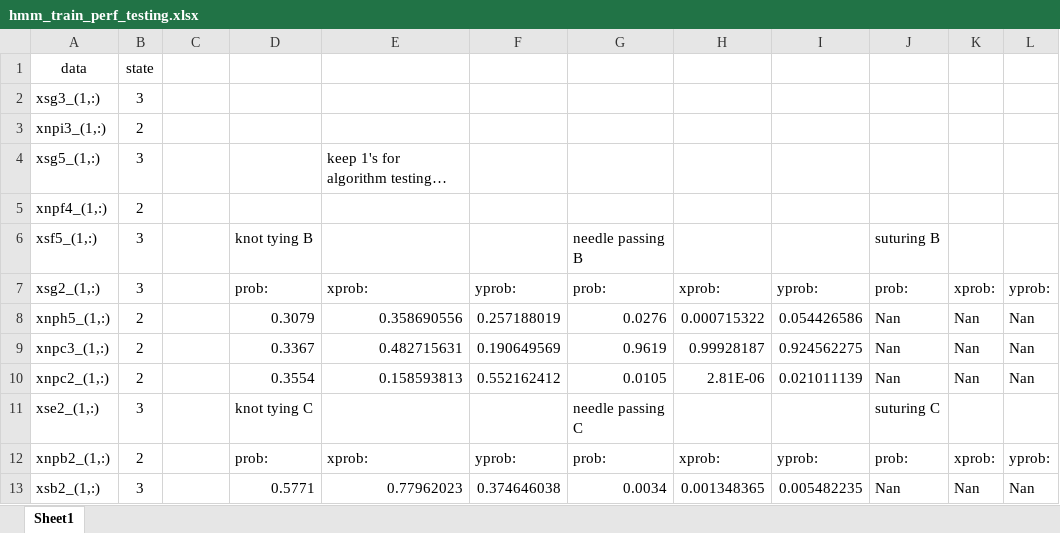
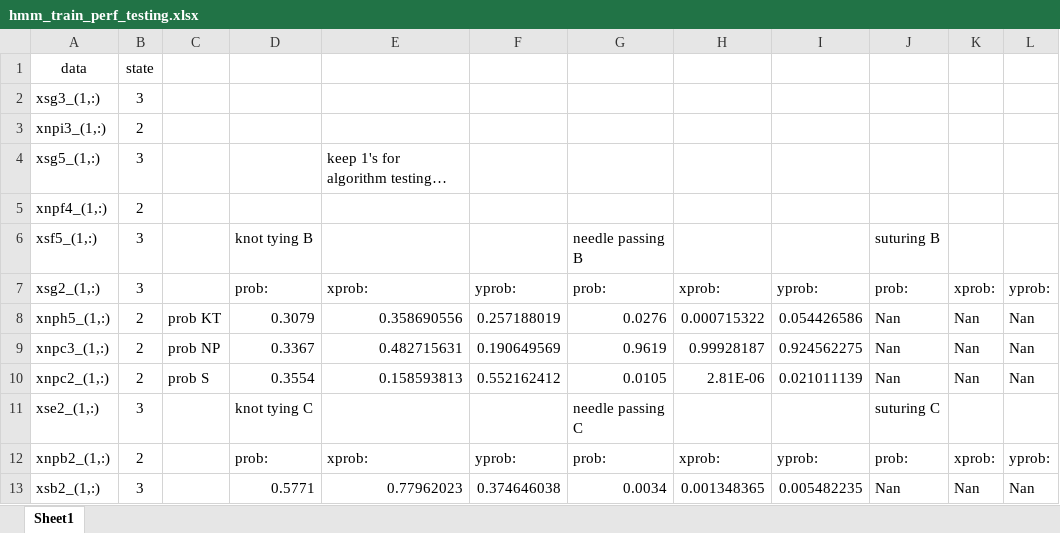
Before and after one commit to drivermeister/CSE576_Project, an Excel workbook: hmm_train_perf_testing.xlsx, sheet Sheet1, drawn as a sheet; only a part is shown; values as stored, in another font and other column widths than the file's, no borders; the diff names each change by its address in the sheet, - before the commit and + after, or states it on an @@ line.

```diff
--- a/hmm_train_perf_testing.xlsx (sheet Sheet1)
+++ b/hmm_train_perf_testing.xlsx (sheet Sheet1)
-C8: (empty)
+C8: prob KT
-C9: (empty)
+C9: prob NP
-C10: (empty)
+C10: prob S
```
Also changed, not shown: 3 other files.
